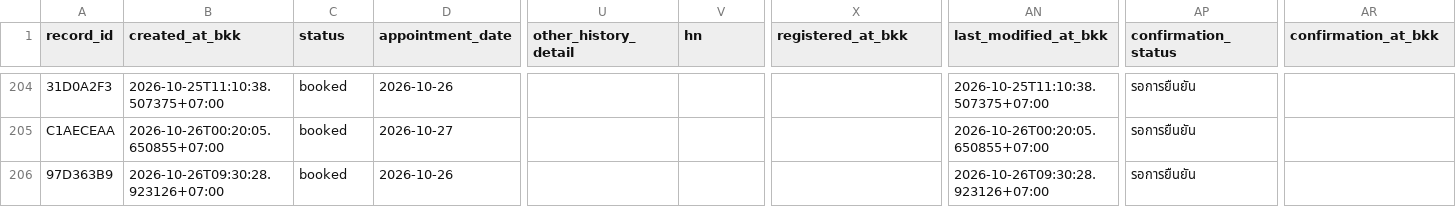
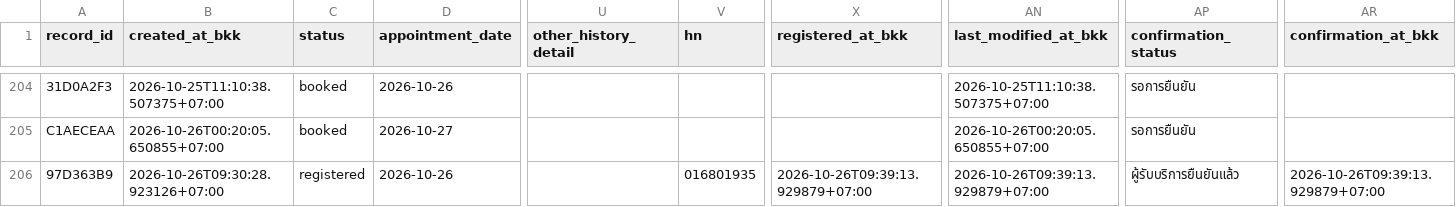
Before and after one commit to PythonianSt/MedCert, a CSV file: medical_certificate.csv, drawn as a sheet; only a part is shown, gaps mark what is left out; the diff names each change by its address in the sheet, - before the commit and + after, or states it on an @@ line.

Commit message:
update medical certificate 2026-10-26T09:39:13.934805+07:00

```diff
--- a/medical_certificate.csv
+++ b/medical_certificate.csv
-C206 (status): booked
+C206 (status): registered
-V206 (hn): (empty)
+V206 (hn): 016801935
-X206 (registered_at_bkk): (empty)
+X206 (registered_at_bkk): 2026-10-26T09:39:13.929879+07:00
-AN206 (last_modified_at_bkk): 2026-10-26T09:30:28.923126+07:00
+AN206 (last_modified_at_bkk): 2026-10-26T09:39:13.929879+07:00
-AP206 (confirmation_status): รอการยืนยัน
+AP206 (confirmation_status): ผู้รับบริการยืนยันแล้ว
-AR206 (confirmation_at_bkk): (empty)
+AR206 (confirmation_at_bkk): 2026-10-26T09:39:13.929879+07:00
```
